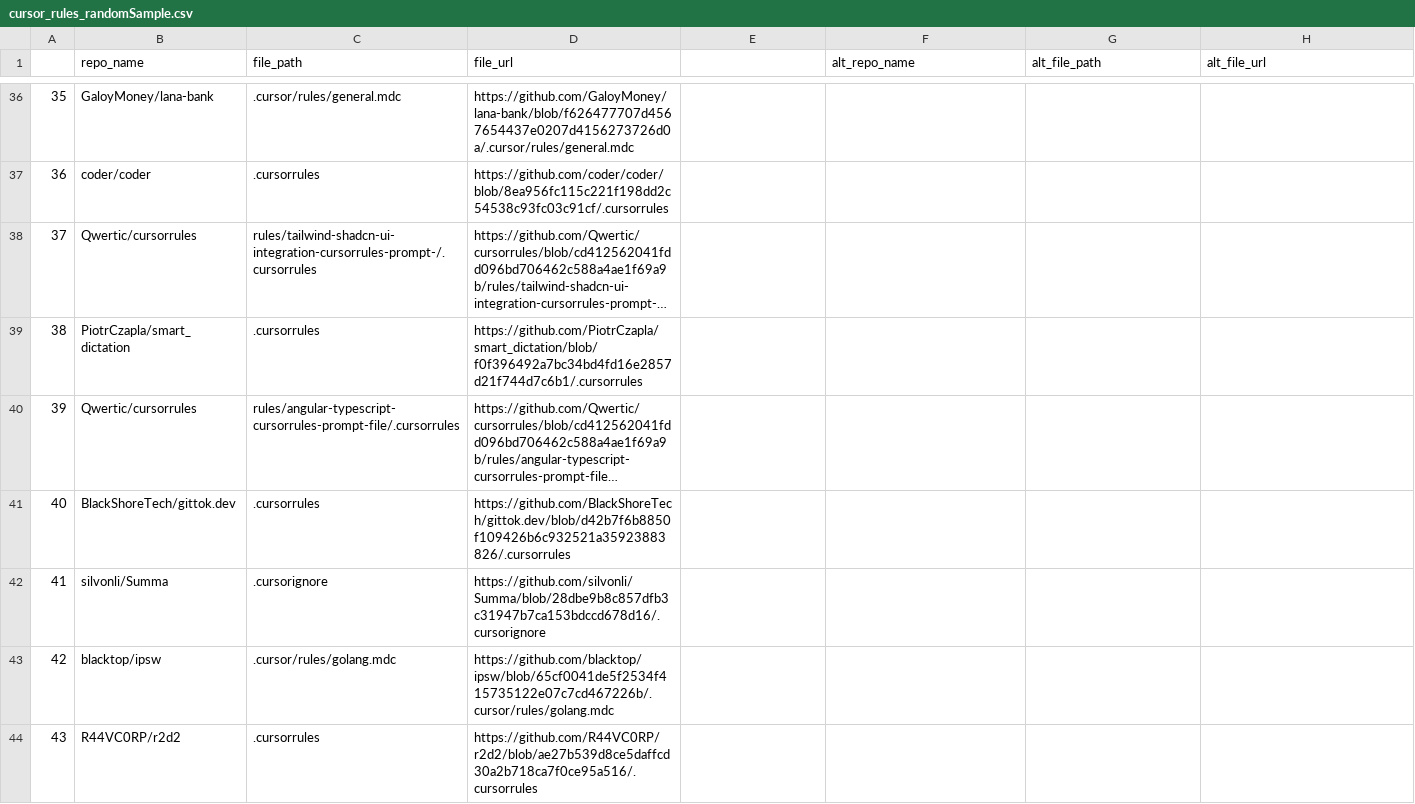
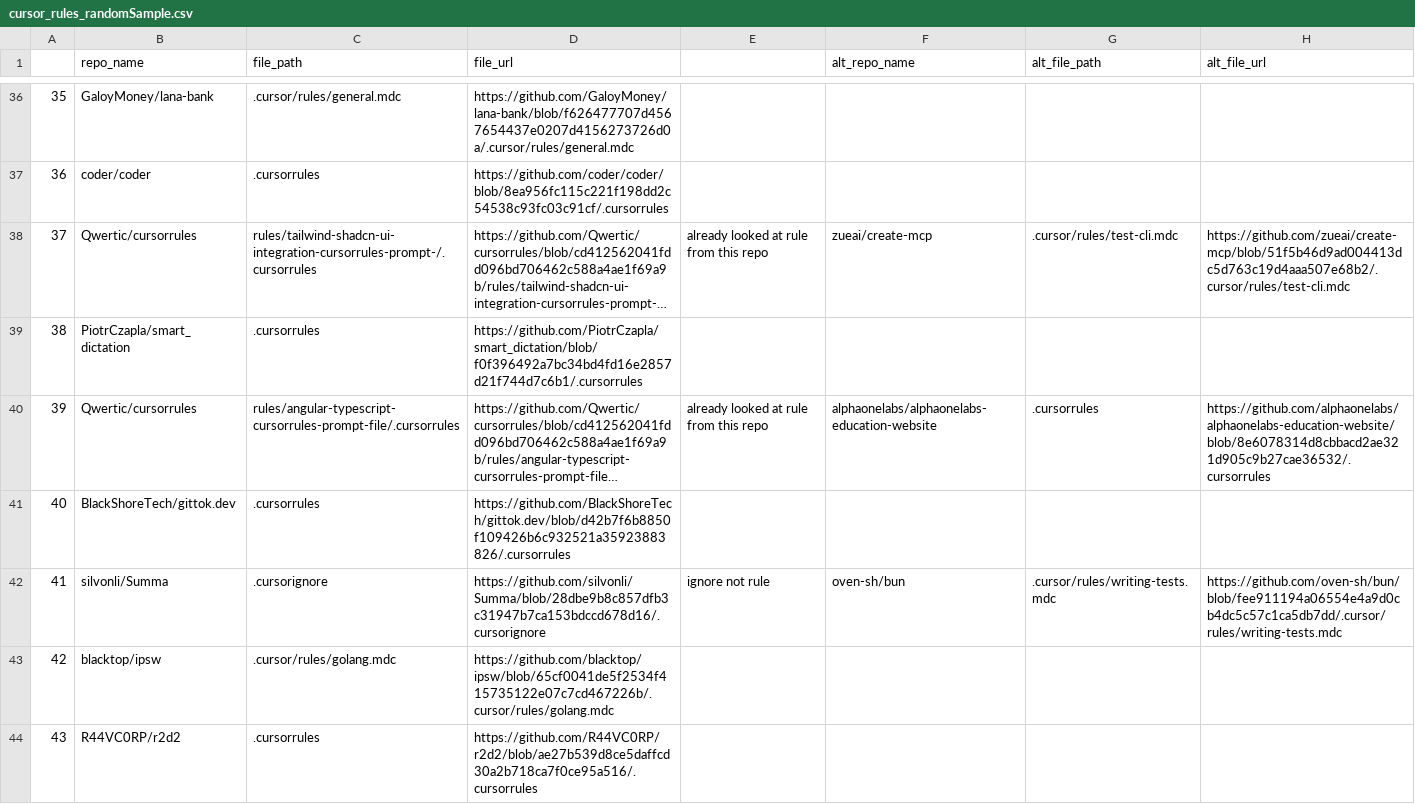
Before and after one commit to hehao98/CursorStudy, a CSV file: data/cursor_rules_randomSample.csv, drawn as a sheet; only a part is shown, gaps mark what is left out; long unchanged cells end in …; the diff covers the shown part only; the diff names each change by its address in the sheet, - before the commit and + after, or states it on an @@ line.

Commit message:
collecting more cursor rules for random sample

```diff
--- a/data/cursor_rules_randomSample.csv
+++ b/data/cursor_rules_randomSample.csv
-E38: (empty)
+E38: already looked at rule from this repo
-F38 (alt_repo_name): (empty)
+F38 (alt_repo_name): zueai/create-mcp
-G38 (alt_file_path): (empty)
+G38 (alt_file_path): .cursor/rules/test-cli.mdc
-H38 (alt_file_url): (empty)
+H38 (alt_file_url): https://github.com/zueai/create-mcp/blob/51f5b46d9ad004413dc5d763c19d4aaa507e68b2/.cursor/rules/test-cli.mdc
-E40: (empty)
+E40: already looked at rule from this repo
-F40 (alt_repo_name): (empty)
+F40 (alt_repo_name): alphaonelabs/alphaonelabs-education-website
-G40 (alt_file_path): (empty)
+G40 (alt_file_path): .cursorrules
-H40 (alt_file_url): (empty)
+H40 (alt_file_url): https://github.com/alphaonelabs/alphaonelabs-education-website/blob/8e6078314d8cbbacd2ae321d905c9b27cae36532/.cursorrules
-E42: (empty)
+E42: ignore not rule
-F42 (alt_repo_name): (empty)
+F42 (alt_repo_name): oven-sh/bun
-G42 (alt_file_path): (empty)
+G42 (alt_file_path): .cursor/rules/writing-tests.mdc
-H42 (alt_file_url): (empty)
+H42 (alt_file_url): https://github.com/oven-sh/bun/blob/fee911194a06554e4a9d0cb4dc5c57c1ca5db7dd/.cursor/rules/writing-tests.mdc
```
Also changed, not shown: 50 edited cells elsewhere in this file, data/cursor_rules_randomSample_backup.csv.
